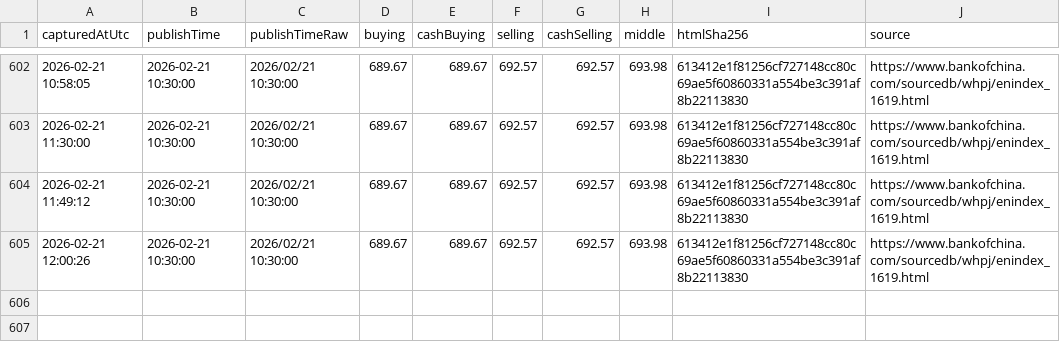
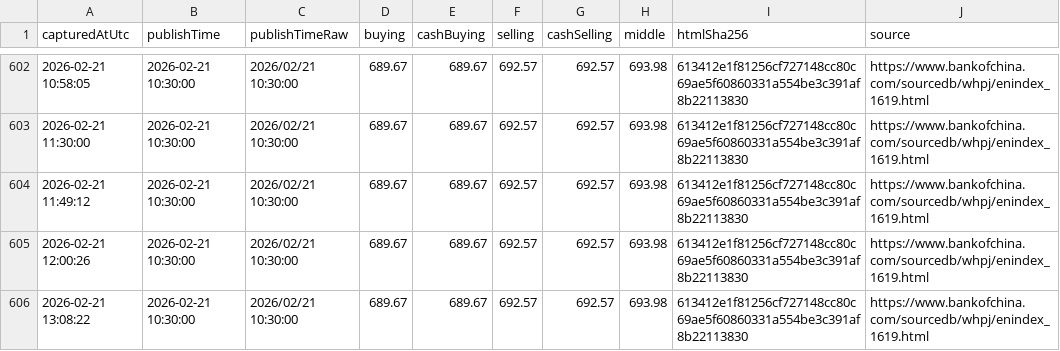
Before and after one commit to lsvkarunkumar/boc-usd-cny-dashboard, a CSV file: data/2026/2026-02-capturelog.csv, drawn as a sheet; only a part is shown, gaps mark what is left out; the diff names each change by its address in the sheet, - before the commit and + after, or states it on an @@ line.

Commit message:
Update BOC USD rates (auto)

```diff
--- a/data/2026/2026-02-capturelog.csv
+++ b/data/2026/2026-02-capturelog.csv
+row 606: 2026-02-21 13:08:22 | 2026-02-21 10:30:00 | 2026/02/21 10:30:00 | 689.67 | 689.67 | 692.57 | 692.57 | 693.98 | 613412e1f81256cf727148cc80c69ae5f60860331a554be3c391af8b22113830 | https://www.bankofchina.com/sourcedb/whpj/enindex_1619.html
```
